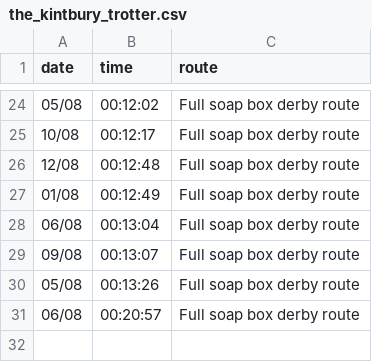
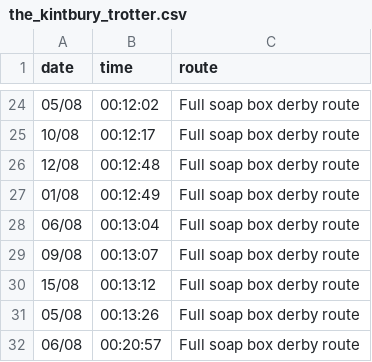
Before and after one commit to DuxfordSBD/duxfordsbd.github.io, a CSV file: _data/c2sbd-2021/the_kintbury_trotter.csv, drawn as a sheet; only a part is shown, gaps mark what is left out; the diff names each change by its address in the sheet, - before the commit and + after, or states it on an @@ line.

```diff
--- a/_data/c2sbd-2021/the_kintbury_trotter.csv
+++ b/_data/c2sbd-2021/the_kintbury_trotter.csv
+row 30: 15/08 | 00:13:12 | Full soap box derby route
```
Also changed, not shown: _data/couch_to_soap_box_2021.csv, 1 other file.
